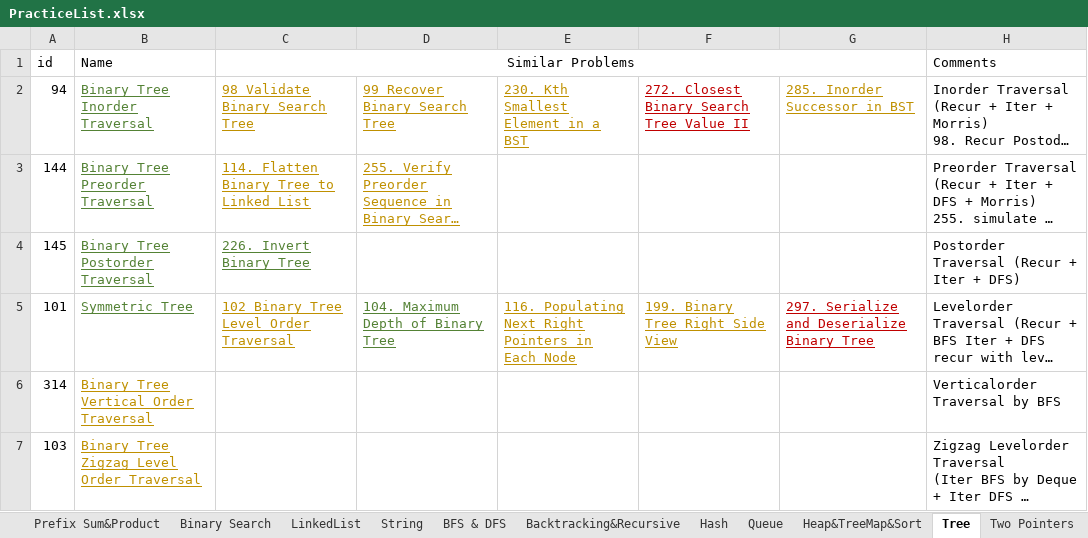
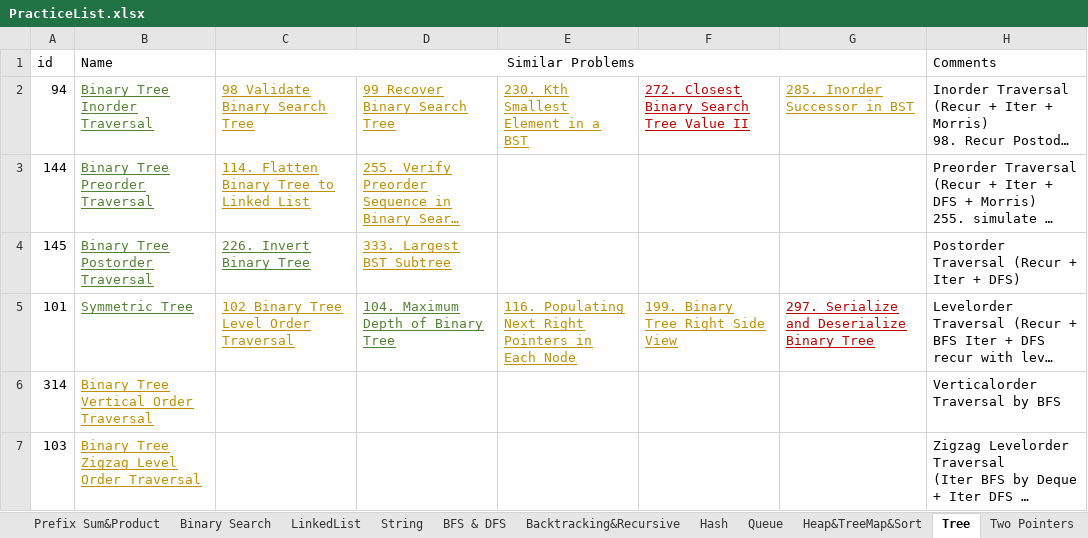
Before and after one commit to LiXieLabs/codingpractice, an Excel workbook: PracticeList.xlsx, sheet Tree, drawn as a sheet; only a part is shown; long unchanged cells end in …; values as stored, in another font and other column widths than the file's, no borders; the diff names each change by its address in the sheet, - before the commit and + after, or states it on an @@ line.

Commit message:
practice 2022Dec14

```diff
--- a/PracticeList.xlsx (sheet Tree)
+++ b/PracticeList.xlsx (sheet Tree)
-D4: (empty)
+D4: 333. Largest BST Subtree
```
Also changed, not shown: sheet All, 1 other file.
